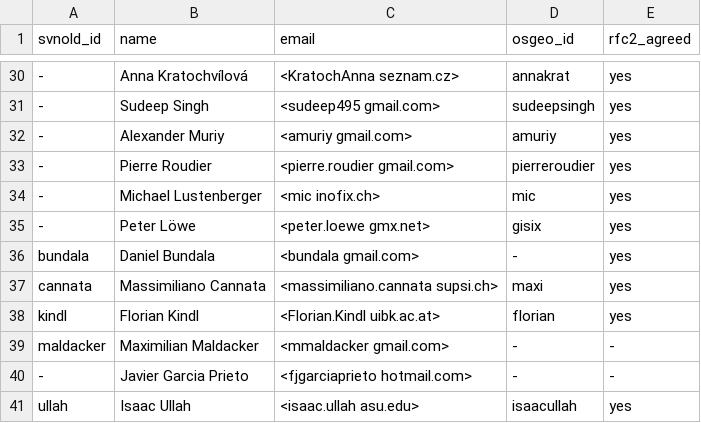
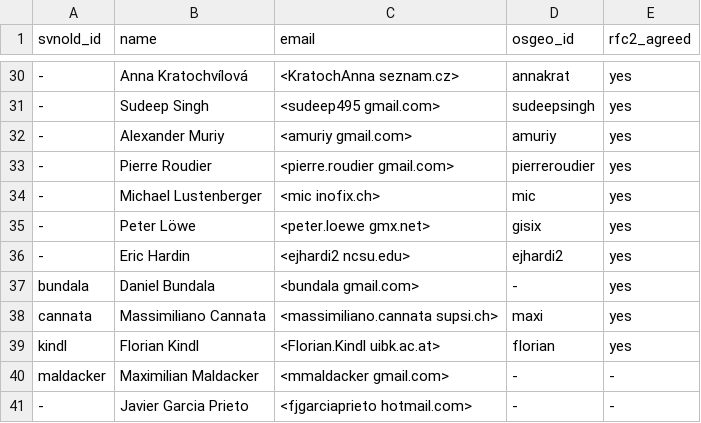
Before and after one commit to OSGeo/grass-addons, a CSV file: contributors.csv, drawn as a sheet; only a part is shown, gaps mark what is left out; the shorter side is filled out with more unchanged rows; the diff names each change by its address in the sheet, - before the commit and + after, or states it on an @@ line.

Commit message:
+Eric Hardin
git-svn-id: https://svn.osgeo.org/grass/grass-addons@50116 15284696-431f-4ddb-bdfa-cd5b030d7da7

```diff
--- a/contributors.csv
+++ b/contributors.csv
+row 36: - | Eric Hardin | <ejhardi2 ncsu.edu> | ejhardi2 | yes
```
